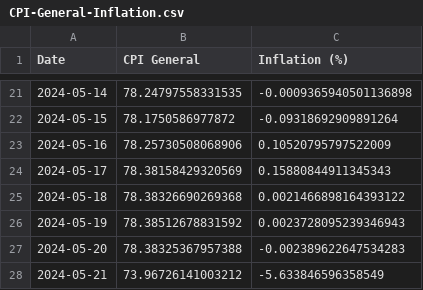
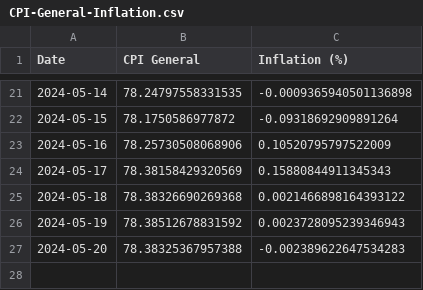
Before and after one commit to kvitalis/CyBPP, a CSV file: Results/CPI-General-Inflation.csv, drawn as a sheet; only a part is shown, gaps mark what is left out; the diff names each change by its address in the sheet, - before the commit and + after, or states it on an @@ line.

Commit message:
Update CPI-General-Inflation.csv

```diff
--- a/Results/CPI-General-Inflation.csv
+++ b/Results/CPI-General-Inflation.csv
-row 28: 2024-05-21 | 73.96726141003212 | -5.633846596358549
```
